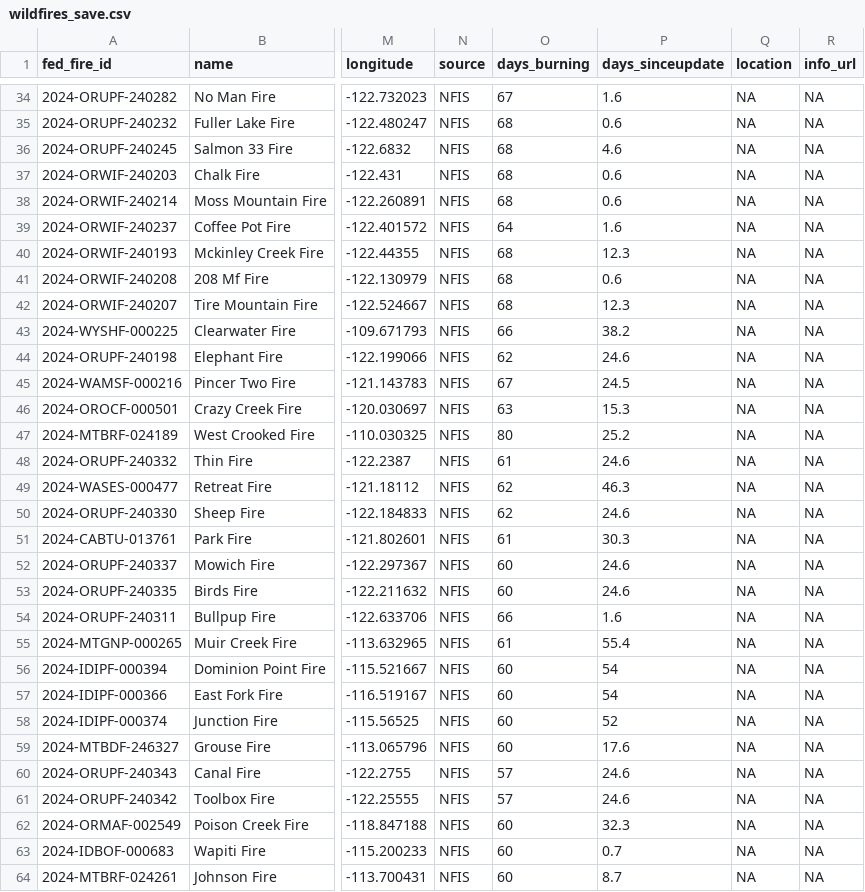
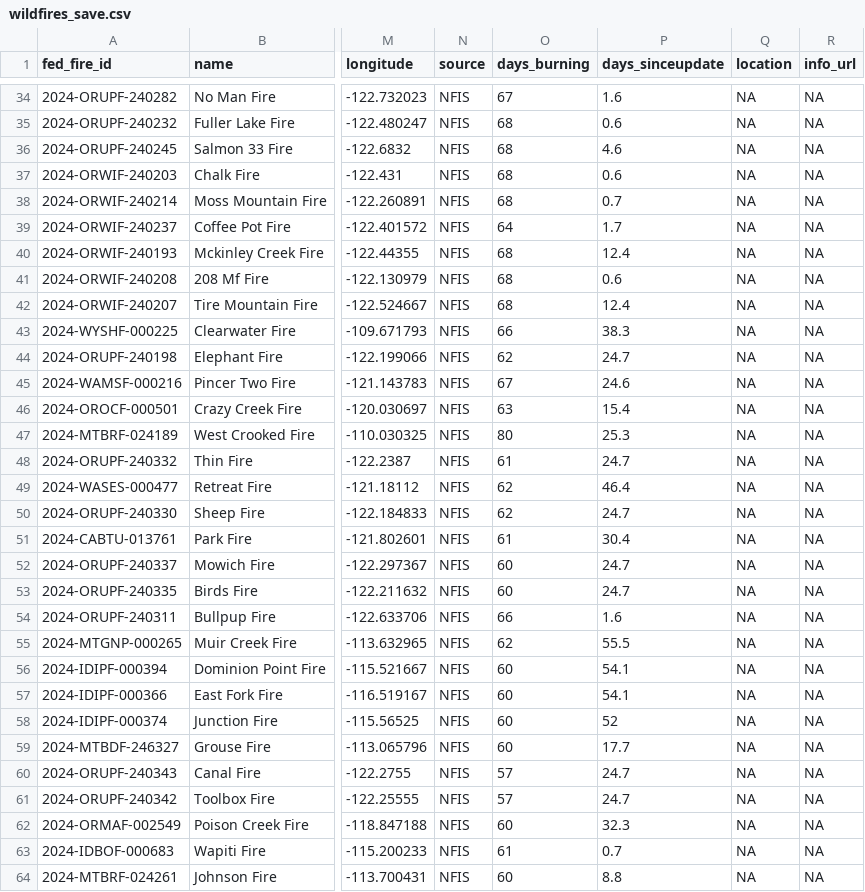
Before and after one commit to cbs-news-data/wildfire_watch, a CSV file: data/wildfires_save.csv, drawn as a sheet; only a part is shown, gaps mark what is left out; the diff covers the shown part only; the diff names each change by its address in the sheet, - before the commit and + after, or states it on an @@ line.

Commit message:
Wildfires data updated!

```diff
--- a/data/wildfires_save.csv
+++ b/data/wildfires_save.csv
-P38 (days_sinceupdate): 0.6
+P38 (days_sinceupdate): 0.7
-P39 (days_sinceupdate): 1.6
+P39 (days_sinceupdate): 1.7
-P40 (days_sinceupdate): 12.3
+P40 (days_sinceupdate): 12.4
-P42 (days_sinceupdate): 12.3
+P42 (days_sinceupdate): 12.4
-P43 (days_sinceupdate): 38.2
+P43 (days_sinceupdate): 38.3
-P44 (days_sinceupdate): 24.6
+P44 (days_sinceupdate): 24.7
-P45 (days_sinceupdate): 24.5
+P45 (days_sinceupdate): 24.6
-P46 (days_sinceupdate): 15.3
+P46 (days_sinceupdate): 15.4
-P47 (days_sinceupdate): 25.2
+P47 (days_sinceupdate): 25.3
-P48 (days_sinceupdate): 24.6
+P48 (days_sinceupdate): 24.7
-P49 (days_sinceupdate): 46.3
+P49 (days_sinceupdate): 46.4
-P50 (days_sinceupdate): 24.6
+P50 (days_sinceupdate): 24.7
-P51 (days_sinceupdate): 30.3
+P51 (days_sinceupdate): 30.4
-P52:P53 (days_sinceupdate): 24.6
+P52:P53 (days_sinceupdate): 24.7
-O55 (days_burning): 61
+O55 (days_burning): 62
-P55 (days_sinceupdate): 55.4
+P55 (days_sinceupdate): 55.5
-P56:P57 (days_sinceupdate): 54
+P56:P57 (days_sinceupdate): 54.1
-P59 (days_sinceupdate): 17.6
+P59 (days_sinceupdate): 17.7
-P60:P61 (days_sinceupdate): 24.6
+P60:P61 (days_sinceupdate): 24.7
-O63 (days_burning): 60
+O63 (days_burning): 61
-P64 (days_sinceupdate): 8.7
+P64 (days_sinceupdate): 8.8
```
Also changed, not shown: 157 edited cells elsewhere in this file, data/wildfires_datawrapper_save.csv, 4 other files.
